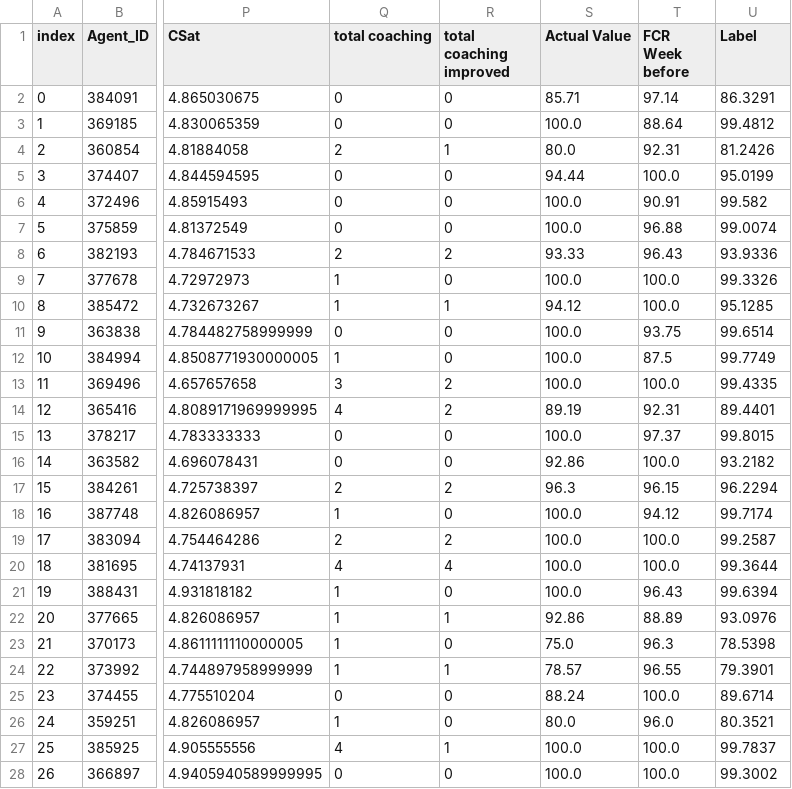
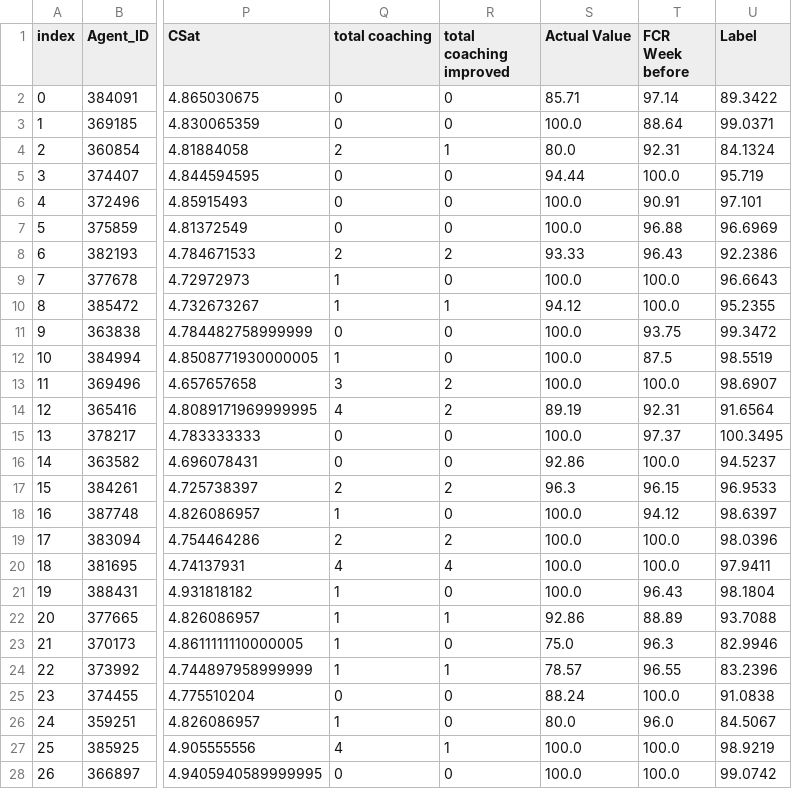
Before and after one commit to aliagowani/Pycaret_2.1_Regression_EmployeePerformance, a CSV file: pred_final_blender.csv, drawn as a sheet; only a part is shown, gaps mark what is left out; the diff covers the shown part only; the diff names each change by its address in the sheet, - before the commit and + after, or states it on an @@ line.

```diff
--- a/pred_final_blender.csv
+++ b/pred_final_blender.csv
-U2 (Label): 86.3291
+U2 (Label): 89.3422
-U3 (Label): 99.4812
+U3 (Label): 99.0371
-U4 (Label): 81.2426
+U4 (Label): 84.1324
-U5 (Label): 95.0199
+U5 (Label): 95.719
-U6 (Label): 99.582
+U6 (Label): 97.101
-U7 (Label): 99.0074
+U7 (Label): 96.6969
-U8 (Label): 93.9336
+U8 (Label): 92.2386
-U9 (Label): 99.3326
+U9 (Label): 96.6643
-U10 (Label): 95.1285
+U10 (Label): 95.2355
-U11 (Label): 99.6514
+U11 (Label): 99.3472
-U12 (Label): 99.7749
+U12 (Label): 98.5519
-U13 (Label): 99.4335
+U13 (Label): 98.6907
-U14 (Label): 89.4401
+U14 (Label): 91.6564
-U15 (Label): 99.8015
+U15 (Label): 100.3495
-U16 (Label): 93.2182
+U16 (Label): 94.5237
-U17 (Label): 96.2294
+U17 (Label): 96.9533
-U18 (Label): 99.7174
+U18 (Label): 98.6397
-U19 (Label): 99.2587
+U19 (Label): 98.0396
-U20 (Label): 99.3644
+U20 (Label): 97.9411
-U21 (Label): 99.6394
+U21 (Label): 98.1804
-U22 (Label): 93.0976
+U22 (Label): 93.7088
-U23 (Label): 78.5398
+U23 (Label): 82.9946
-U24 (Label): 79.3901
+U24 (Label): 83.2396
-U25 (Label): 89.6714
+U25 (Label): 91.0838
-U26 (Label): 80.3521
+U26 (Label): 84.5067
-U27 (Label): 99.7837
+U27 (Label): 98.9219
-U28 (Label): 99.3002
+U28 (Label): 99.0742
```
Also changed, not shown: 75 edited cells elsewhere in this file, catboost_info/learn_error.tsv, catboost_info/time_left.tsv, 33 other files.
